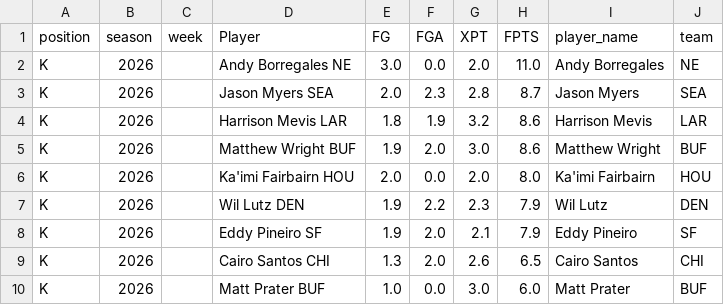
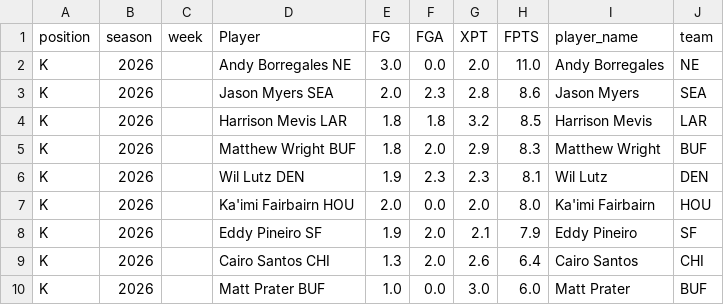
Before and after one commit to KoBeWa/fantasypros-projections, a CSV file: data/2026/week_current/k.csv, drawn as a sheet.

```diff
--- a/data/2026/week_current/k.csv
+++ b/data/2026/week_current/k.csv
@@ -2,9 +2,9 @@ position,season,week,Player,FG,FGA,XPT,FPTS,player_name,team
 K,2026,,Andy Borregales NE,3.0,0.0,2.0,11.0,Andy Borregales,NE
-K,2026,,Jason Myers SEA,2.0,2.3,2.8,8.7,Jason Myers,SEA
-K,2026,,Harrison Mevis LAR,1.8,1.9,3.2,8.6,Harrison Mevis,LAR
-K,2026,,Matthew Wright BUF,1.9,2.0,3.0,8.6,Matthew Wright,BUF
+K,2026,,Jason Myers SEA,2.0,2.3,2.8,8.6,Jason Myers,SEA
+K,2026,,Harrison Mevis LAR,1.8,1.8,3.2,8.5,Harrison Mevis,LAR
+K,2026,,Matthew Wright BUF,1.8,2.0,2.9,8.3,Matthew Wright,BUF
+K,2026,,Wil Lutz DEN,1.9,2.3,2.3,8.1,Wil Lutz,DEN
 K,2026,,Ka'imi Fairbairn HOU,2.0,0.0,2.0,8.0,Ka'imi Fairbairn,HOU
-K,2026,,Wil Lutz DEN,1.9,2.2,2.3,7.9,Wil Lutz,DEN
 K,2026,,Eddy Pineiro SF,1.9,2.0,2.1,7.9,Eddy Pineiro,SF
-K,2026,,Cairo Santos CHI,1.3,2.0,2.6,6.5,Cairo Santos,CHI
+K,2026,,Cairo Santos CHI,1.3,2.0,2.6,6.4,Cairo Santos,CHI
 K,2026,,Matt Prater BUF,1.0,0.0,3.0,6.0,Matt Prater,BUF
```
Also changed, not shown: data/2026/week_current/dst.csv, data/2026/week_current/qb.csv, 3 other files.
